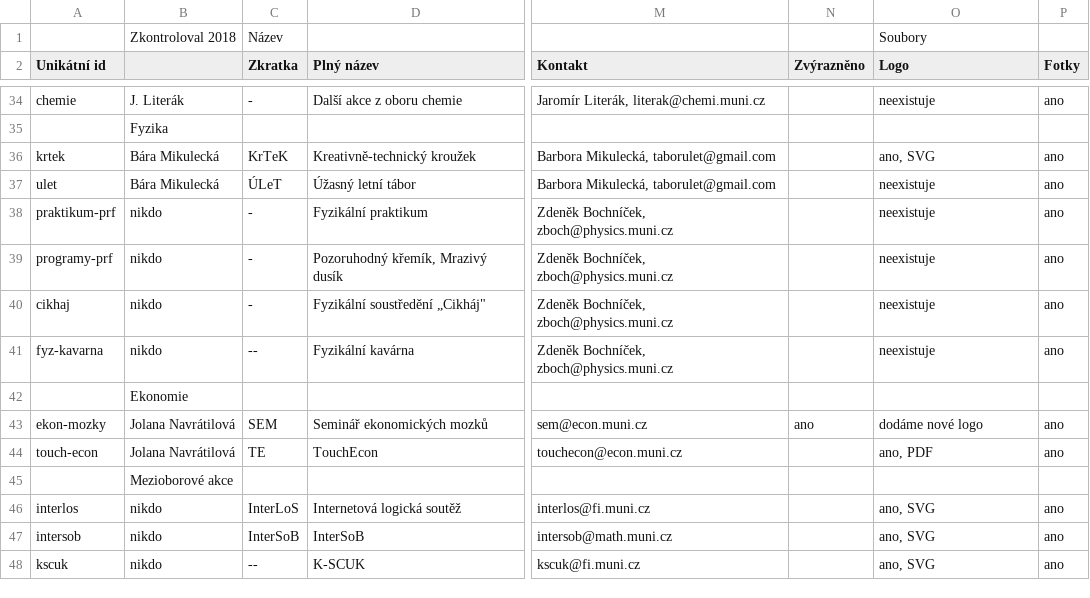
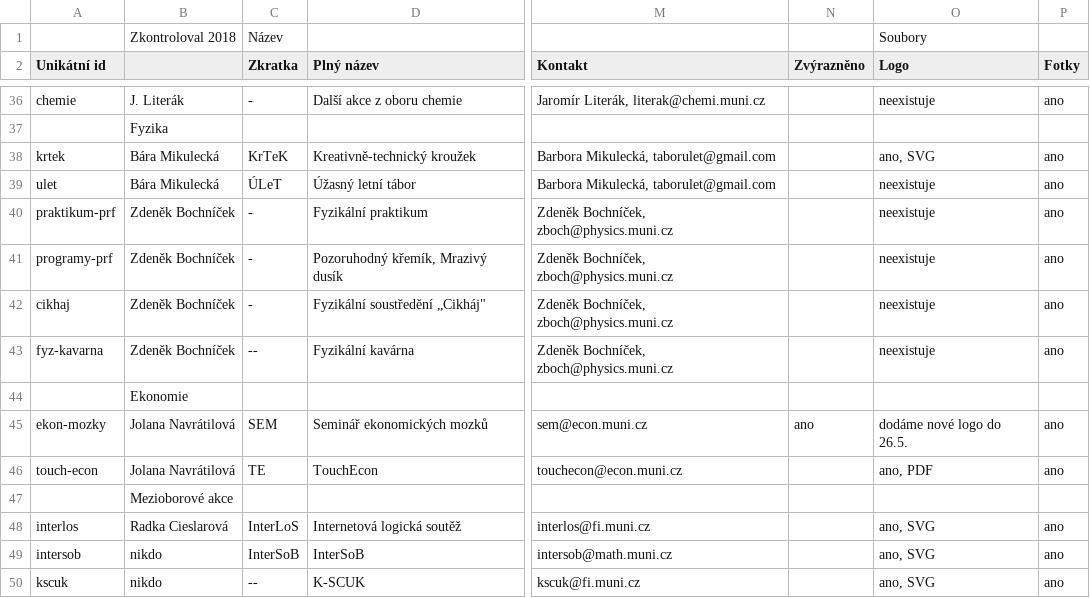
Before and after one commit to zverinec/prostredoskolaky-web, a CSV file: activities.csv, drawn as a sheet; only a part is shown, gaps mark what is left out; addresses are those after the commit; the diff covers the shown part only; the diff names each change by its address in the sheet, - before the commit and + after, or states it on an @@ line.

Commit message:
Edit data and photos of activities

```diff
--- a/activities.csv
+++ b/activities.csv
-B40:B43: nikdo
+B40:B43: Zdeněk Bochníček
-O45 (Logo): dodáme nové logo
+O45 (Logo): dodáme nové logo do 26.5.
-B48: nikdo
+B48: Radka Cieslarová
```
Also changed, not shown: 2 added rows and 34 edited cells elsewhere in this file, 8 other files.
